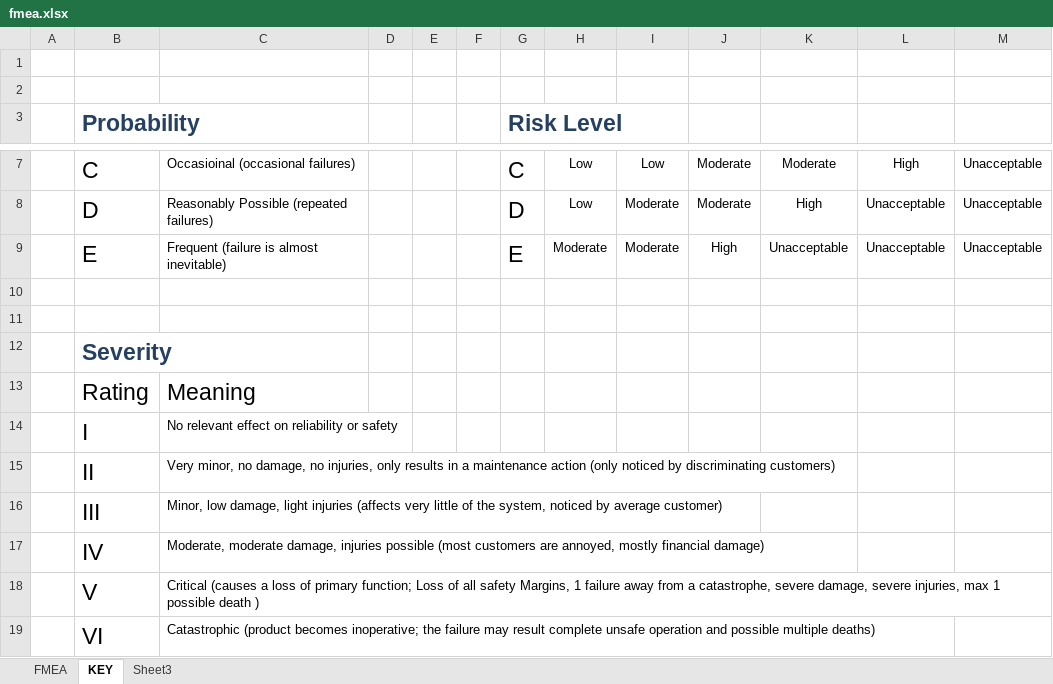
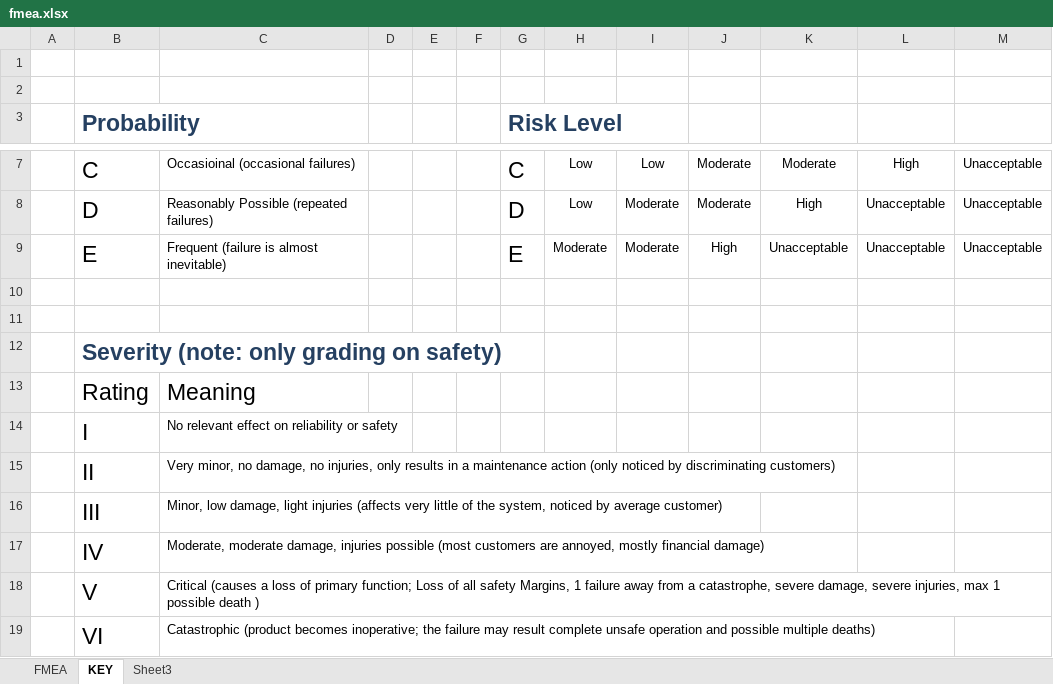
Before and after one commit to psas/rocket-tracks, an Excel workbook: Documentation/FMEA/fmea.xlsx, sheet KEY, drawn as a sheet; only a part is shown, gaps mark what is left out; values as stored, in another font and other column widths than the file's, no borders; table styles not drawn; the diff names each change by its address in the sheet, - before the commit and + after, or states it on an @@ line.

```diff
--- a/Documentation/FMEA/fmea.xlsx (sheet KEY)
+++ b/Documentation/FMEA/fmea.xlsx (sheet KEY)
-B12 (Probability): Severity
+B12 (Probability): Severity (note: only grading on safety)
```
Also changed, not shown: sheet FMEA.
